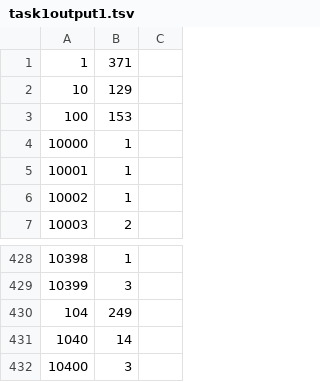
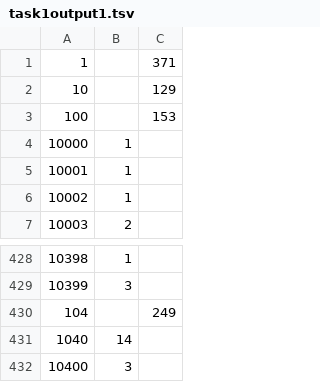
Before and after one commit to EvgeniyPrudnikov/Magistracy, a TSV file: Hadoop/lab1/task1output1.tsv, drawn as a sheet; only a part is shown, gaps mark what is left out.

```diff
--- a/Hadoop/lab1/task1output1.tsv
+++ b/Hadoop/lab1/task1output1.tsv
@@ -1,4 +1,4 @@
-1	371
-10	129
-100	153
+1		371
+10		129
+100		153
 10000	1
@@ -429,3 +429,3 @@
 10399	3
-104	249
+104		249
 1040	14
```
Also changed, not shown: 2 other files.
